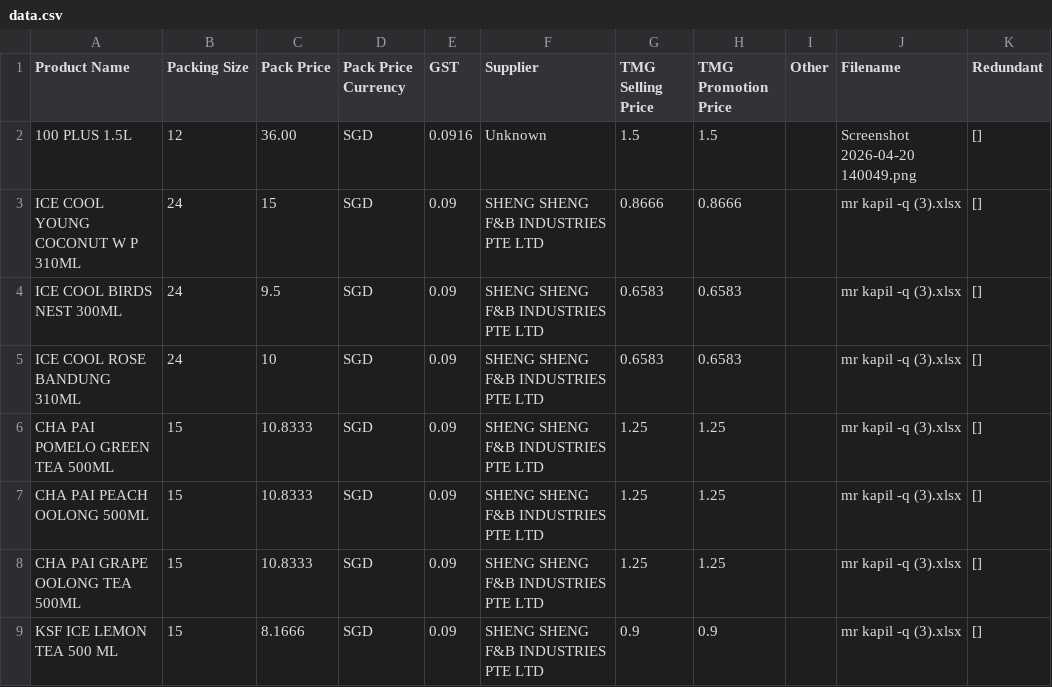
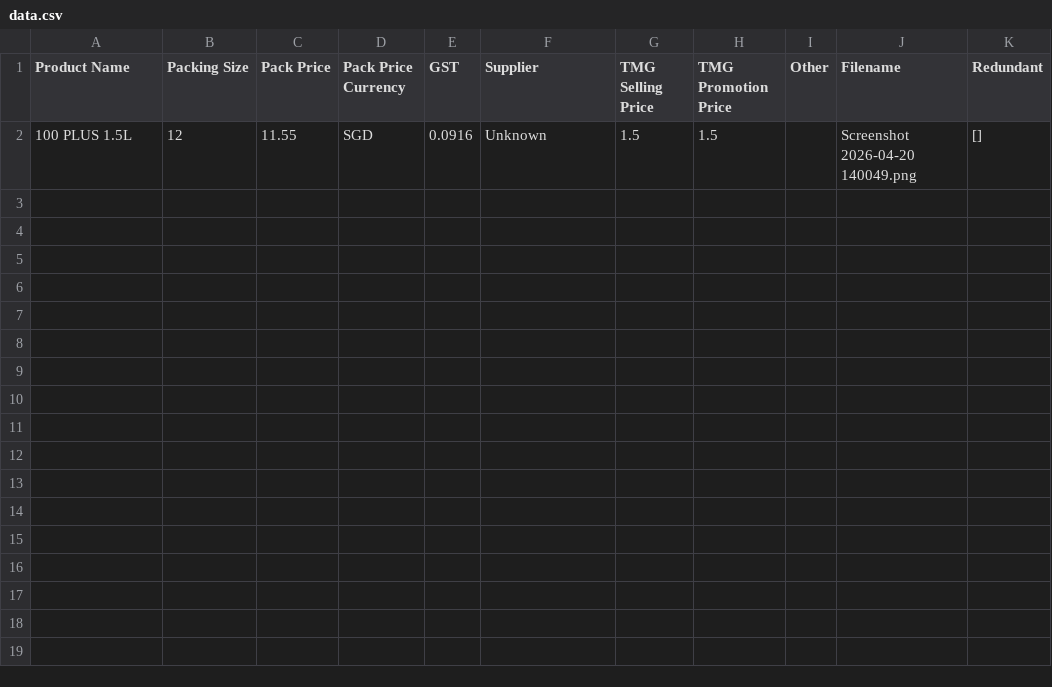
Before and after one commit to ayushsinghal1510/kp, a CSV file: retail/rpoc/assets/data/data.csv, drawn as a sheet.

```diff
--- a/retail/rpoc/assets/data/data.csv
+++ b/retail/rpoc/assets/data/data.csv
@@ -1,9 +1,2 @@
 Product Name,Packing Size,Pack Price,Pack Price Currency,GST,Supplier,TMG Selling Price,TMG Promotion Price,Other,Filename,Redundant
-100 PLUS 1.5L,12,36.00,SGD,0.0916,Unknown,1.5,1.5,,Screenshot 2026-04-20 140049.png,[]
-ICE COOL YOUNG COCONUT W P 310ML,24,15,SGD,0.09,SHENG SHENG F&B INDUSTRIES PTE LTD,0.8666,0.8666,,mr kapil -q (3).xlsx,[]
-ICE COOL BIRDS NEST 300ML,24,9.5,SGD,0.09,SHENG SHENG F&B INDUSTRIES PTE LTD,0.6583,0.6583,,mr kapil -q (3).xlsx,[]
-ICE COOL ROSE BANDUNG 310ML,24,10,SGD,0.09,SHENG SHENG F&B INDUSTRIES PTE LTD,0.6583,0.6583,,mr kapil -q (3).xlsx,[]
-CHA PAI POMELO GREEN TEA 500ML,15,10.8333,SGD,0.09,SHENG SHENG F&B INDUSTRIES PTE LTD,1.25,1.25,,mr kapil -q (3).xlsx,[]
-CHA PAI PEACH OOLONG 500ML,15,10.8333,SGD,0.09,SHENG SHENG F&B INDUSTRIES PTE LTD,1.25,1.25,,mr kapil -q (3).xlsx,[]
-CHA PAI GRAPE OOLONG TEA 500ML,15,10.8333,SGD,0.09,SHENG SHENG F&B INDUSTRIES PTE LTD,1.25,1.25,,mr kapil -q (3).xlsx,[]
-KSF ICE LEMON TEA 500 ML,15,8.1666,SGD,0.09,SHENG SHENG F&B INDUSTRIES PTE LTD,0.9,0.9,,mr kapil -q (3).xlsx,[]
+100 PLUS 1.5L,12,11.55,SGD,0.0916,Unknown,1.5,1.5,,Screenshot 2026-04-20 140049.png,[]
```
Also changed, not shown: 4 other files.
